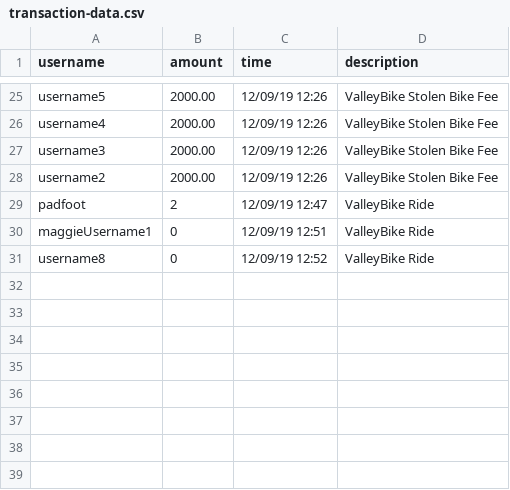
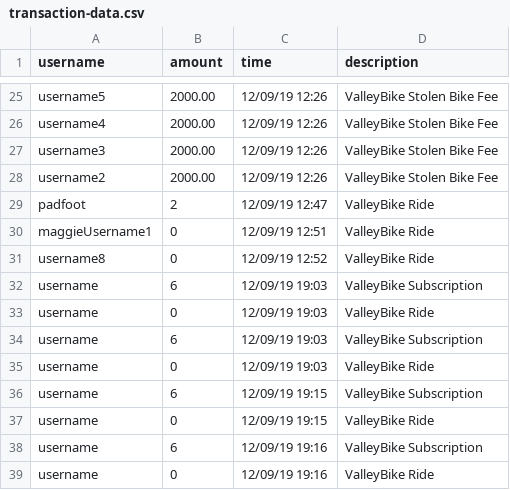
Before and after one commit to crystallistic/ValleyBikeSimA45, a CSV file: ValleyBikeSimA45/data-files/transaction-data.csv, drawn as a sheet; only a part is shown, gaps mark what is left out.

```diff
--- a/ValleyBikeSimA45/data-files/transaction-data.csv
+++ b/ValleyBikeSimA45/data-files/transaction-data.csv
@@ -31 +31,9 @@ maggieUsername1,0,12/09/19 12:51,ValleyBike Ride
 username8,0,12/09/19 12:52,ValleyBike Ride
+username,6,12/09/19 19:03,ValleyBike Subscription
+username,0,12/09/19 19:03,ValleyBike Ride
+username,6,12/09/19 19:03,ValleyBike Subscription
+username,0,12/09/19 19:03,ValleyBike Ride
+username,6,12/09/19 19:15,ValleyBike Subscription
+username,0,12/09/19 19:15,ValleyBike Ride
+username,6,12/09/19 19:16,ValleyBike Subscription
+username,0,12/09/19 19:16,ValleyBike Ride
```
Also changed, not shown: ValleyBikeSimA45/data-files/bike-data.csv, ValleyBikeSimA45/data-files/payment-methods-data.csv, 5 other files.
